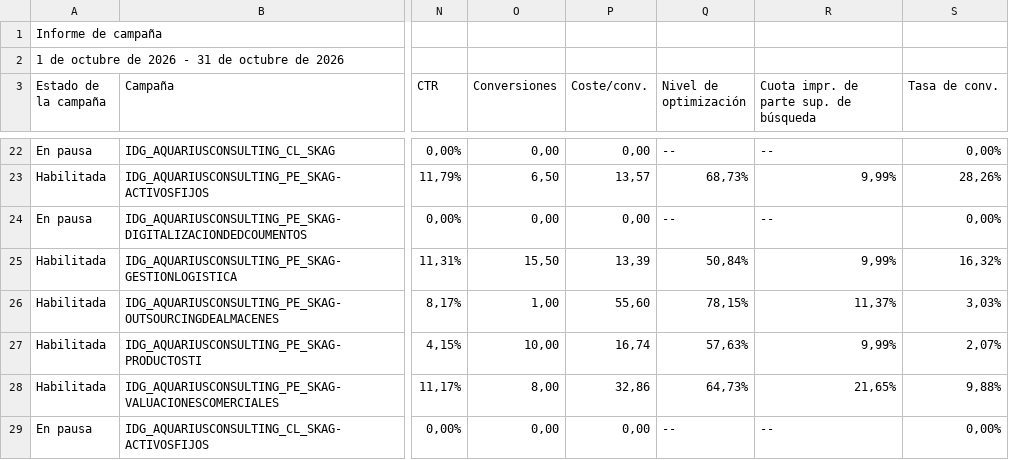
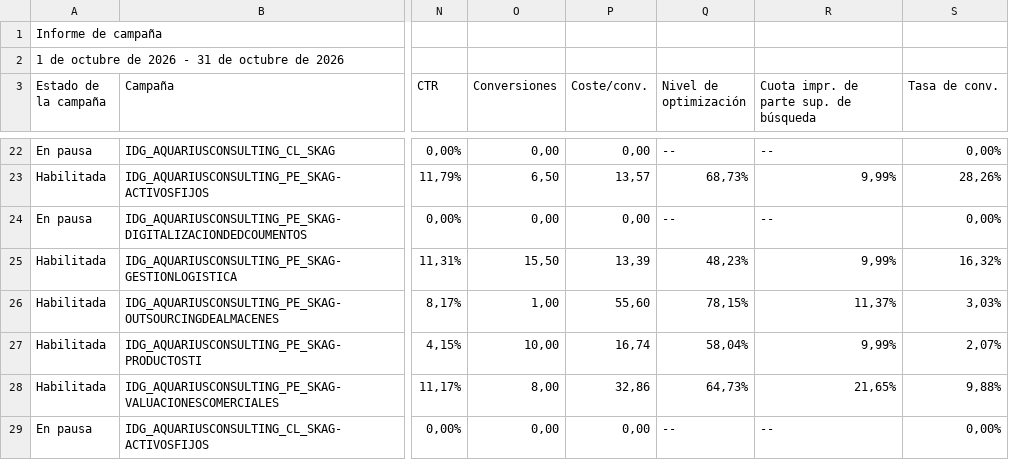
Before and after one commit to jorgeluis666/objetivos-Aquarius, a CSV file: data/csv-backups/drive/Aquarius - Octubre 2026.csv, drawn as a sheet; only a part is shown, gaps mark what is left out; the diff names each change by its address in the sheet, - before the commit and + after, or states it on an @@ line.

```diff
--- a/data/csv-backups/drive/Aquarius - Octubre 2026.csv
+++ b/data/csv-backups/drive/Aquarius - Octubre 2026.csv
-Q25 (Nivel de optimización): 50,84%
+Q25 (Nivel de optimización): 48,23%
-Q27 (Nivel de optimización): 57,63%
+Q27 (Nivel de optimización): 58,04%
```
Also changed, not shown: data/csv-backups/drive/Aquarius - Noviembre 2026.csv, 6 other files.
